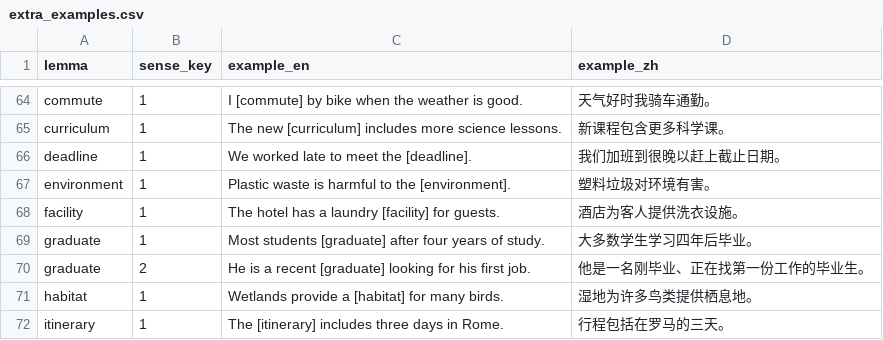
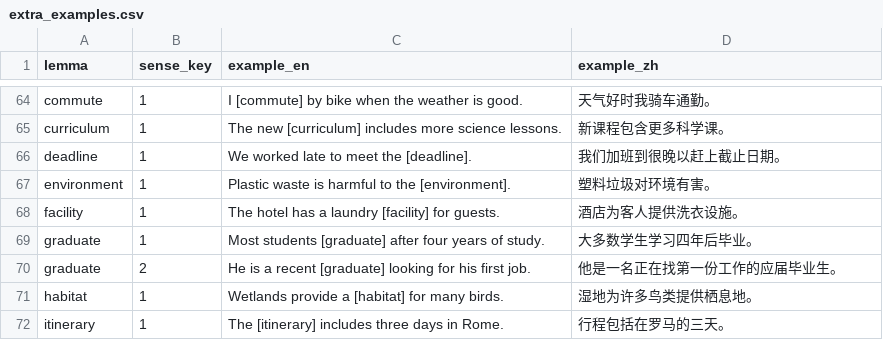
Before and after one commit to Subaru486desuwa/vocab-review, a CSV file: data/demo/source/extra_examples.csv, drawn as a sheet; only a part is shown, gaps mark what is left out; the diff covers the shown part only.

```diff
--- a/data/demo/source/extra_examples.csv
+++ b/data/demo/source/extra_examples.csv
@@ -69,3 +69,3 @@ facility,1,The hotel has a laundry [facility] for guests.,酒店为客人提供
 graduate,1,Most students [graduate] after four years of study.,大多数学生学习四年后毕业。
-graduate,2,He is a recent [graduate] looking for his first job.,他是一名刚毕业、正在找第一份工作的毕业生。
+graduate,2,He is a recent [graduate] looking for his first job.,他是一名正在找第一份工作的应届毕业生。
 habitat,1,Wetlands provide a [habitat] for many birds.,湿地为许多鸟类提供栖息地。
```
Also changed, not shown: 12 edited cells elsewhere in this file, data/demo/source/entries.csv, evidence/exp02/index.csv, 34 other files.
